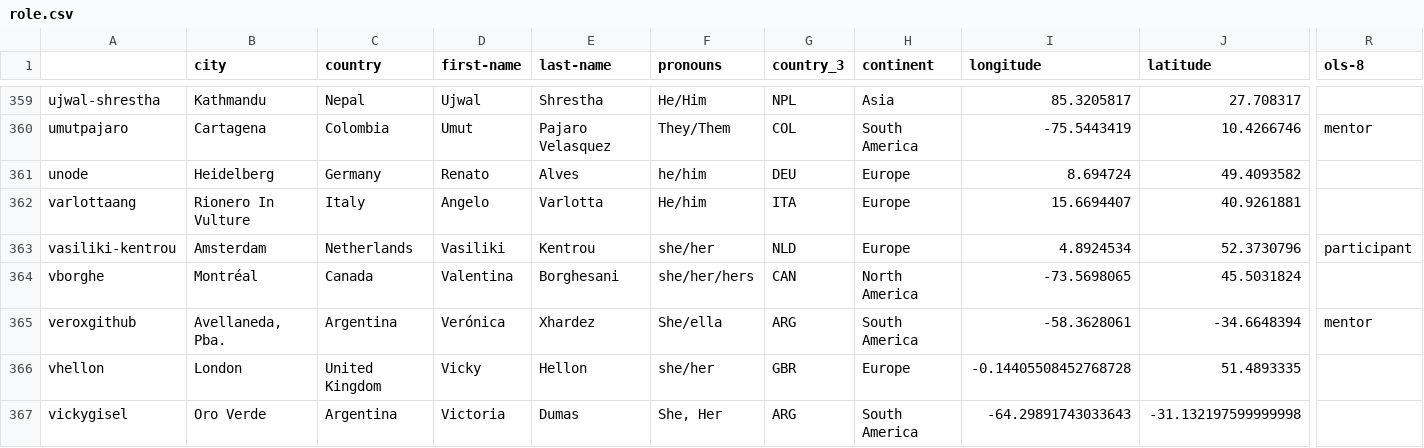
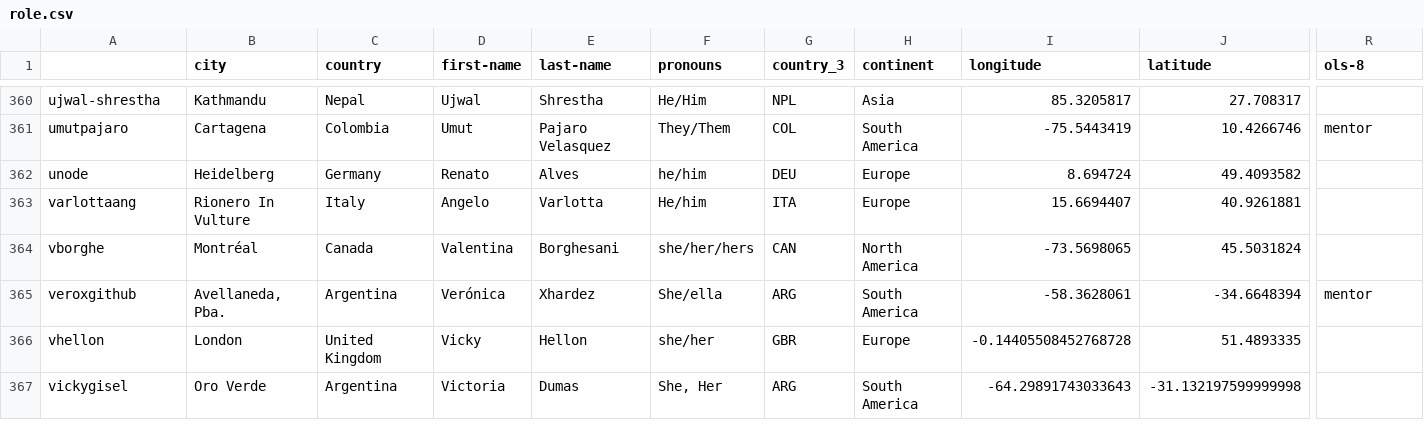
Before and after one commit to open-life-science/open-life-science.github.io, a CSV file: _data/artifacts/openseeds/roles/role.csv, drawn as a sheet; only a part is shown, gaps mark what is left out; removed rows and columns are numbered as before the commit, all else as after; rows hold the shown columns only; the diff covers the shown part only; the diff names each change by its address in the sheet, - before the commit and + after, or states it on an @@ line.

```diff
--- a/_data/artifacts/openseeds/roles/role.csv
+++ b/_data/artifacts/openseeds/roles/role.csv
-row 363: vasiliki-kentrou | Amsterdam | Netherlands | Vasiliki | Kentrou | she/her | NLD | Europe | 4.8924534 | 52.3730796 | participant
```
Also changed, not shown: 4 added rows and 8 edited cells elsewhere in this file, _data/artifacts/openseeds/people.csv, _data/artifacts/openseeds/people_per_cohort.csv, 8 other files.
